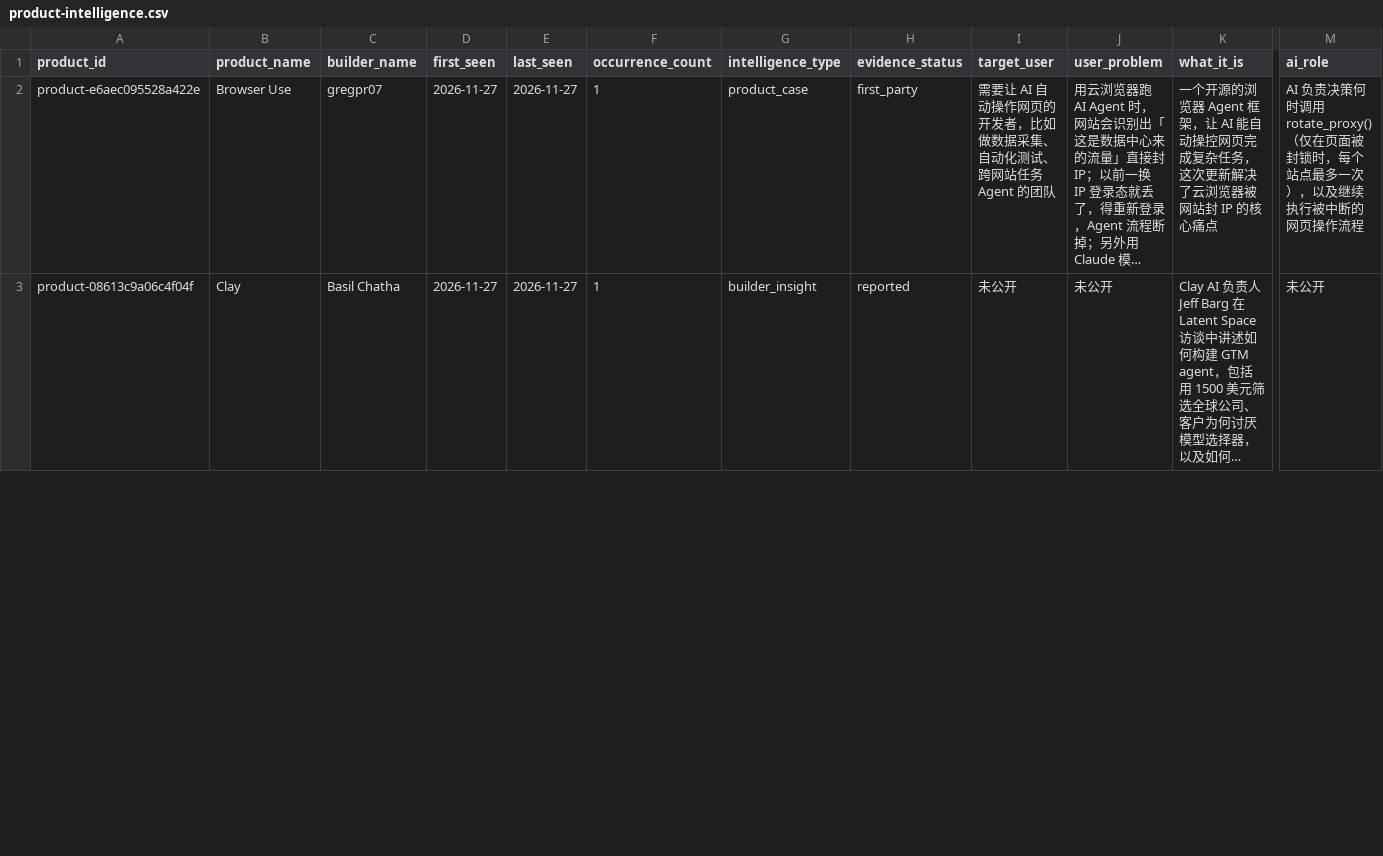
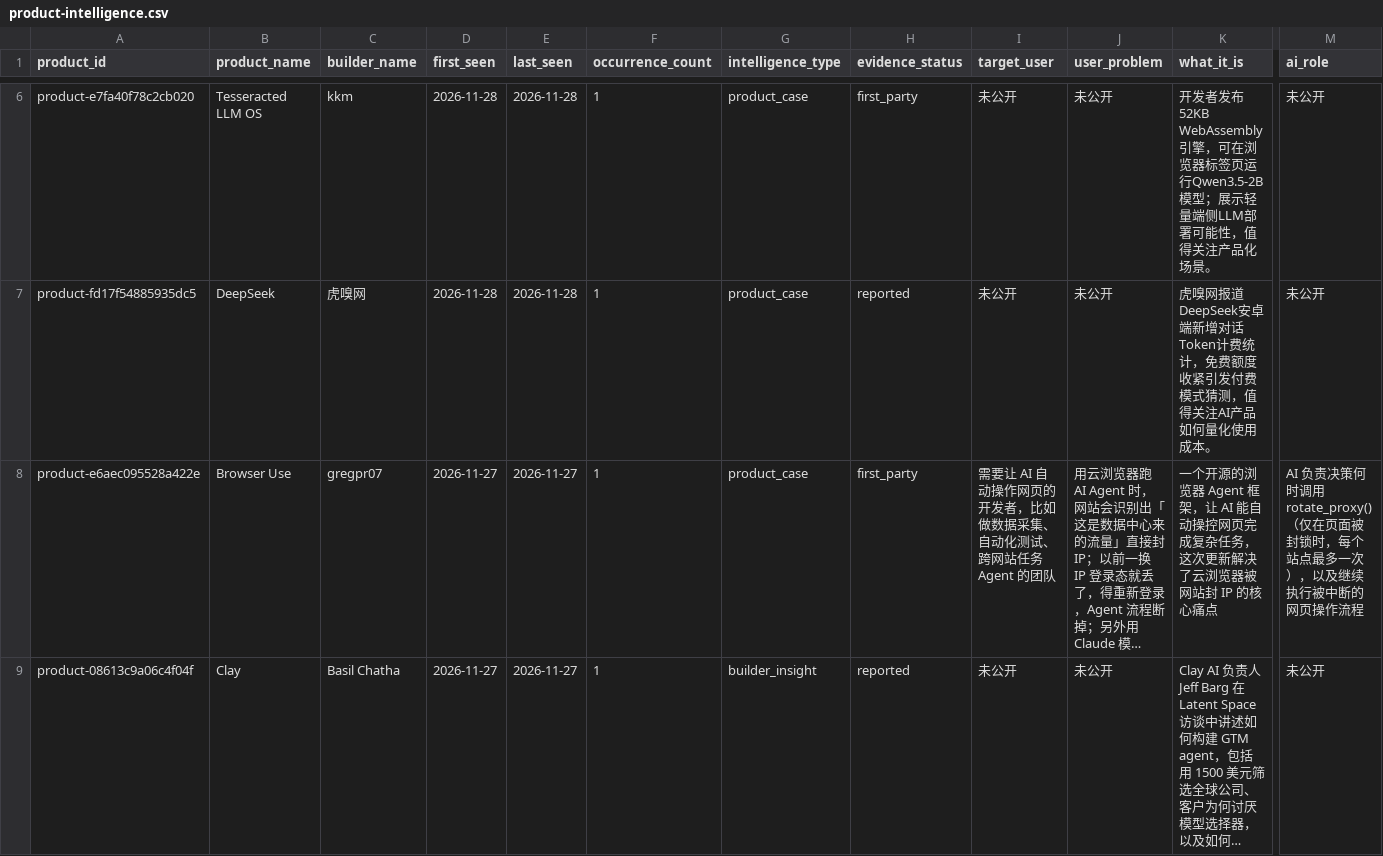
Before and after one commit to Hank-Hee/News-Notification, a CSV file: data/product-intelligence.csv, drawn as a sheet; only a part is shown, gaps mark what is left out; long unchanged cells end in …; rows hold the shown columns only; the diff covers the shown part only; the diff names each change by its address in the sheet, - before the commit and + after, or states it on an @@ line.

```diff
--- a/data/product-intelligence.csv
+++ b/data/product-intelligence.csv
+row 6: product-e7fa40f78c2cb020 | Tesseracted LLM OS | kkm | 2026-11-28 | 2026-11-28 | 1 | product_case | first_party | 未公开 | 未公开 | 开发者发布52KB WebAssembly引擎，可在浏览器标签页运行Qwen3.5-2B模型；展示轻量端侧LLM部署可能性，值得关注产品化场景。 | 未公开
+row 7: product-fd17f54885935dc5 | DeepSeek | 虎嗅网 | 2026-11-28 | 2026-11-28 | 1 | product_case | reported | 未公开 | 未公开 | 虎嗅网报道DeepSeek安卓端新增对话Token计费统计，免费额度收紧引发付费模式猜测，值得关注AI产品如何量化使用成本。 | 未公开
```
Also changed, not shown: 4 added rows and 2 removed rows elsewhere in this file, 4 other files.
